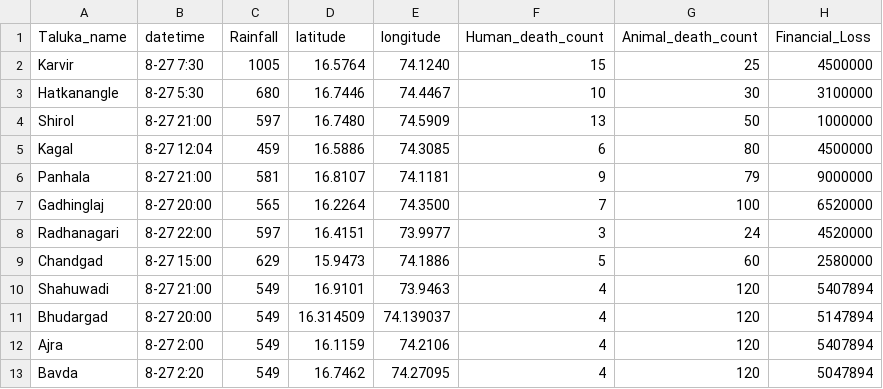
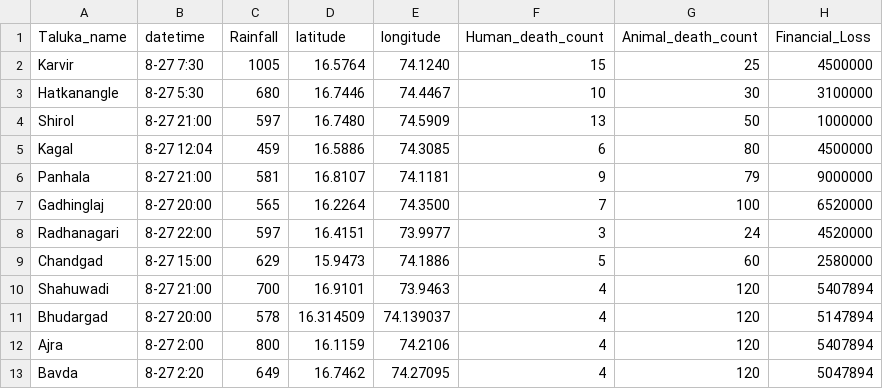
Before and after one commit to AniketJadhav902/Watson, a CSV file: Kolhapur.csv, drawn as a sheet.

Commit message:
Update Kolhapur.csv

```diff
--- a/Kolhapur.csv
+++ b/Kolhapur.csv
@@ -9,5 +9,5 @@ Radhanagari,8-27 22:00,597,16.4151,73.9977,3,24,4520000
 Chandgad,8-27 15:00,629,15.9473,74.1886,5,60,2580000
-Shahuwadi,8-27 21:00,549,16.9101,73.9463,4,120,5407894
-Bhudargad,8-27 20:00,549,16.314509,74.139037,4,120,5147894
-Ajra,8-27 2:00,549,16.1159,74.2106,4,120,5407894
-Bavda,8-27 2:20,549,16.7462,74.27095,4,120,5047894
+Shahuwadi,8-27 21:00,700,16.9101,73.9463,4,120,5407894
+Bhudargad,8-27 20:00,578,16.314509,74.139037,4,120,5147894
+Ajra,8-27 2:00,800,16.1159,74.2106,4,120,5407894
+Bavda,8-27 2:20,649,16.7462,74.27095,4,120,5047894
```
